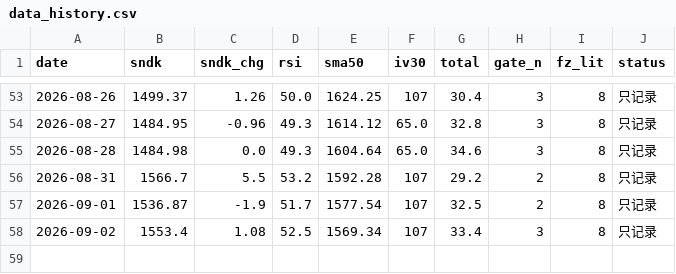
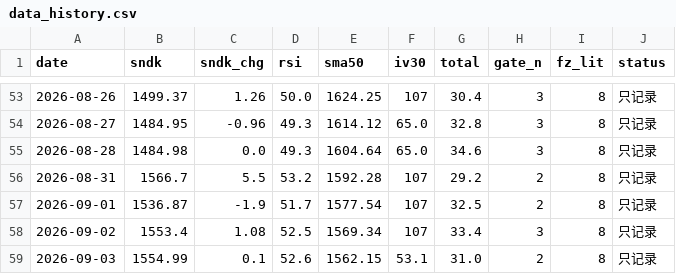
Before and after one commit to nelpower/sandisk-scorecard, a CSV file: data_history.csv, drawn as a sheet; only a part is shown, gaps mark what is left out.

```diff
--- a/data_history.csv
+++ b/data_history.csv
@@ -58 +58,2 @@ date,sndk,sndk_chg,rsi,sma50,iv30,total,gate_n,fz_lit,status
 2026-09-02,1553.4,1.08,52.5,1569.34,107,33.4,3,8,只记录
+2026-09-03,1554.99,0.1,52.6,1562.15,53.1,31.0,2,8,只记录
```
Also changed, not shown: 2 other files.
